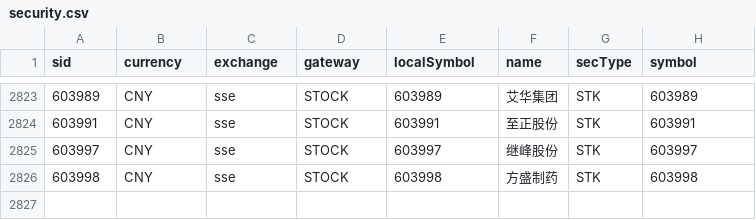
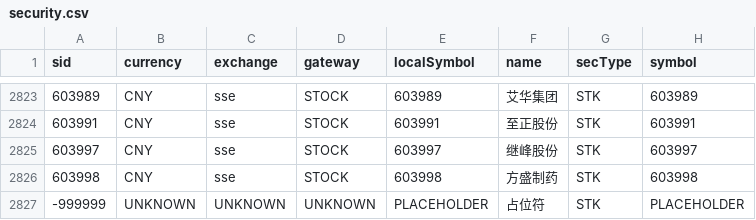
Before and after one commit to xingetouzi/bigfishtrader, a CSV file: fxdayu/modules/security/security.csv, drawn as a sheet; only a part is shown, gaps mark what is left out.

Commit message:
fix security bug

```diff
--- a/fxdayu/modules/security/security.csv
+++ b/fxdayu/modules/security/security.csv
@@ -2826 +2826,2 @@ sid,currency,exchange,gateway,localSymbol,name,secType,symbol
 603998,CNY,sse,STOCK,603998,方盛制药,STK,603998
+-999999,UNKNOWN,UNKNOWN,UNKNOWN,PLACEHOLDER,占位符,STK,PLACEHOLDER
```
Also changed, not shown: 1 other file.
